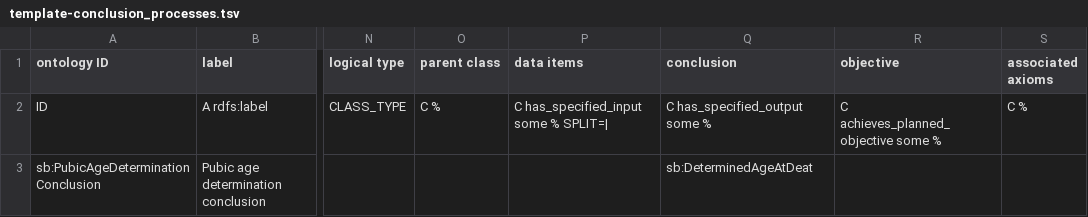
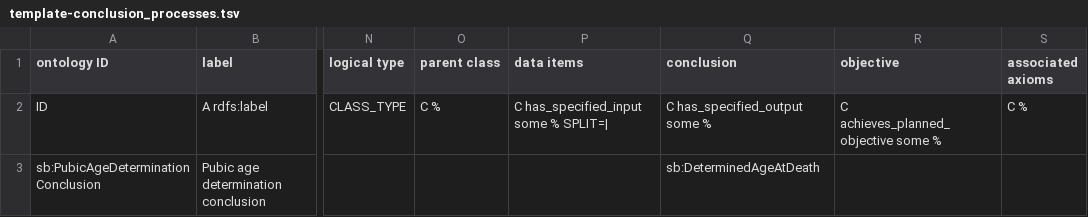
Before and after one commit to RDFBones/PubicAgeDetermination, a TSV file: template-conclusion_processes.tsv, drawn as a sheet; only a part is shown, gaps mark what is left out; the diff names each change by its address in the sheet, - before the commit and + after, or states it on an @@ line.

Commit message:
Fixed typo in output of conclusion process.

```diff
--- a/template-conclusion_processes.tsv
+++ b/template-conclusion_processes.tsv
-Q3 (conclusion): sb:DeterminedAgeAtDeat
+Q3 (conclusion): sb:DeterminedAgeAtDeath
```
